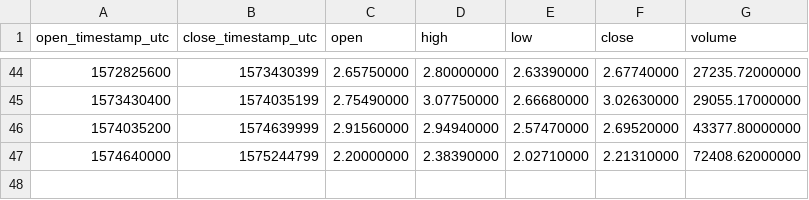
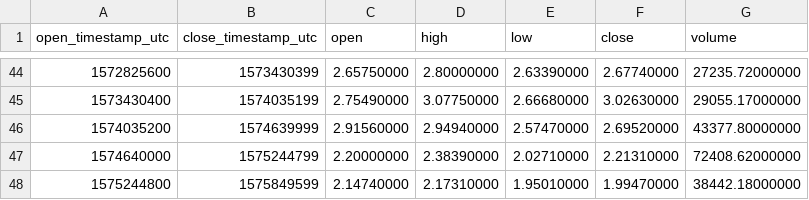
Before and after one commit to cryptobigbro/binance-LINKPAX, a CSV file: binance-LINKPAX-1w.csv, drawn as a sheet; only a part is shown, gaps mark what is left out.

```diff
--- a/binance-LINKPAX-1w.csv
+++ b/binance-LINKPAX-1w.csv
@@ -47 +47,2 @@ open_timestamp_utc,close_timestamp_utc,open,high,low,close,volume
 1574640000,1575244799,2.20000000,2.38390000,2.02710000,2.21310000,72408.62000000
+1575244800,1575849599,2.14740000,2.17310000,1.95010000,1.99470000,38442.18000000
```
Also changed, not shown: binance-LINKPAX-1d.csv, binance-LINKPAX-1h.csv.
